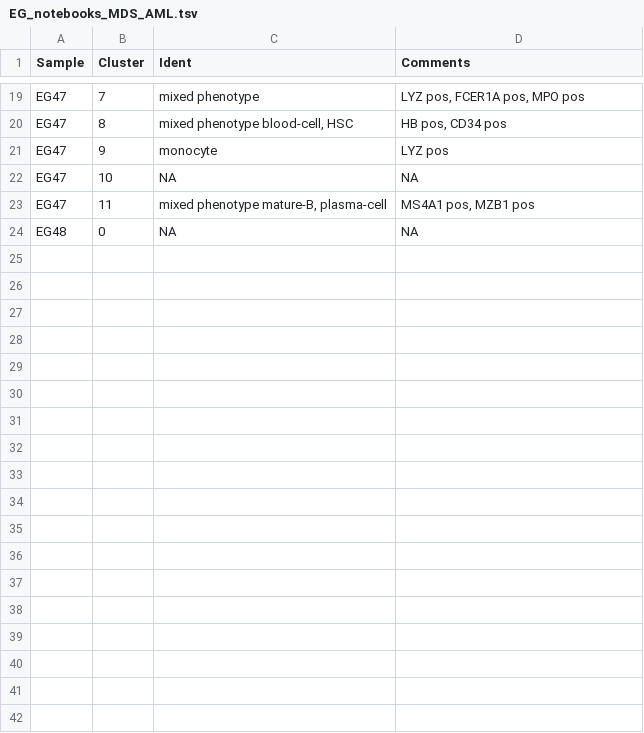
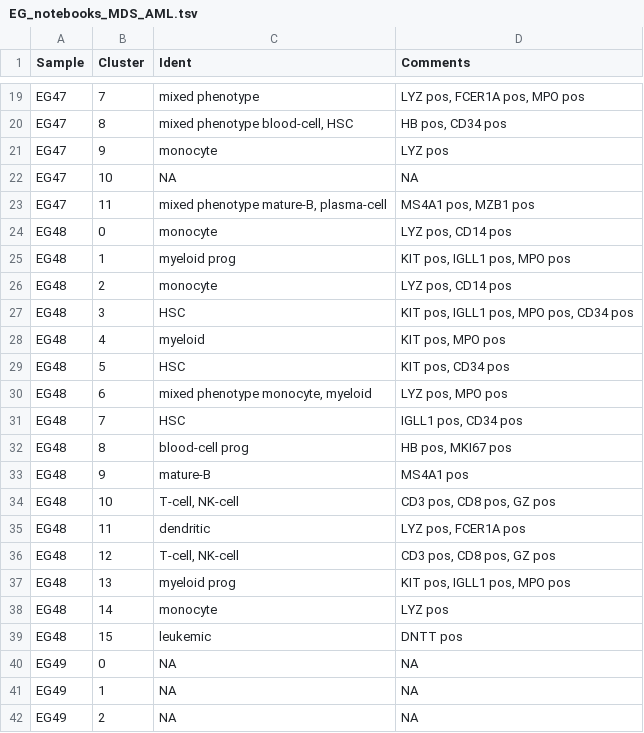
Before and after one commit to citrinehibiscus94/EG_notebooks, a TSV file: EG_notebooks_MDS_AML.tsv, drawn as a sheet; only a part is shown, gaps mark what is left out; the diff covers the shown part only.

Commit message:
Update EG_notebooks_MDS_AML.tsv

```diff
--- a/EG_notebooks_MDS_AML.tsv
+++ b/EG_notebooks_MDS_AML.tsv
@@ -23,2 +23,20 @@ EG47	10	NA	NA
 EG47	11	mixed phenotype mature-B, plasma-cell	MS4A1 pos, MZB1 pos
-EG48	0	NA	NA
+EG48	0	monocyte	LYZ pos, CD14 pos
+EG48	1	myeloid prog	KIT pos, IGLL1 pos, MPO pos
+EG48	2	monocyte	LYZ pos, CD14 pos
+EG48	3	HSC	KIT pos, IGLL1 pos, MPO pos, CD34 pos
+EG48	4	myeloid	KIT pos, MPO pos
+EG48	5	HSC	KIT pos, CD34 pos
+EG48	6	mixed phenotype monocyte, myeloid	LYZ pos, MPO pos
+EG48	7	HSC	IGLL1 pos, CD34 pos
+EG48	8	blood-cell prog	HB pos, MKI67 pos
+EG48	9	mature-B	MS4A1 pos
+EG48	10	T-cell, NK-cell	CD3 pos, CD8 pos, GZ pos
+EG48	11	dendritic	LYZ pos, FCER1A pos
+EG48	12	T-cell, NK-cell	CD3 pos, CD8 pos, GZ pos
+EG48	13	myeloid prog	KIT pos, IGLL1 pos, MPO pos
+EG48	14	monocyte	LYZ pos
+EG48	15	leukemic	DNTT pos
+EG49	0	NA	NA
+EG49	1	NA	NA
+EG49	2	NA	NA
```
Also changed, not shown: 11 added rows elsewhere in this file.
